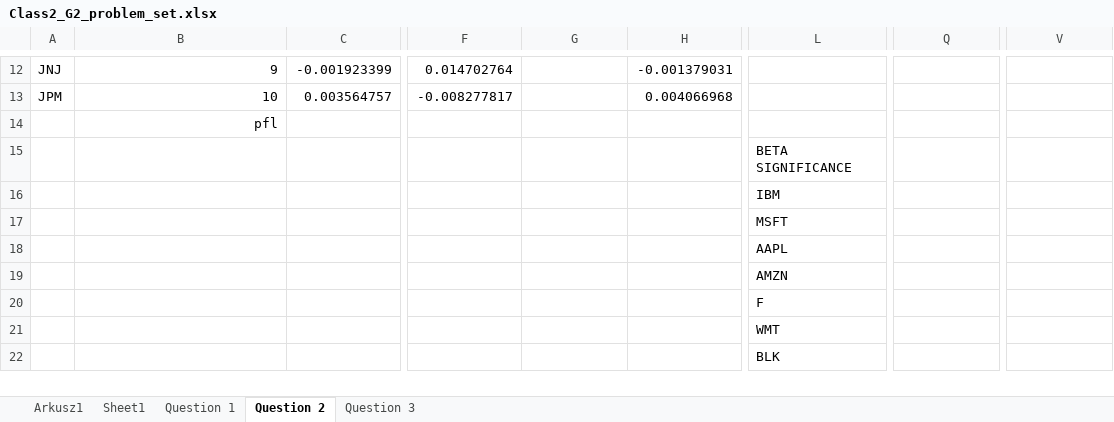
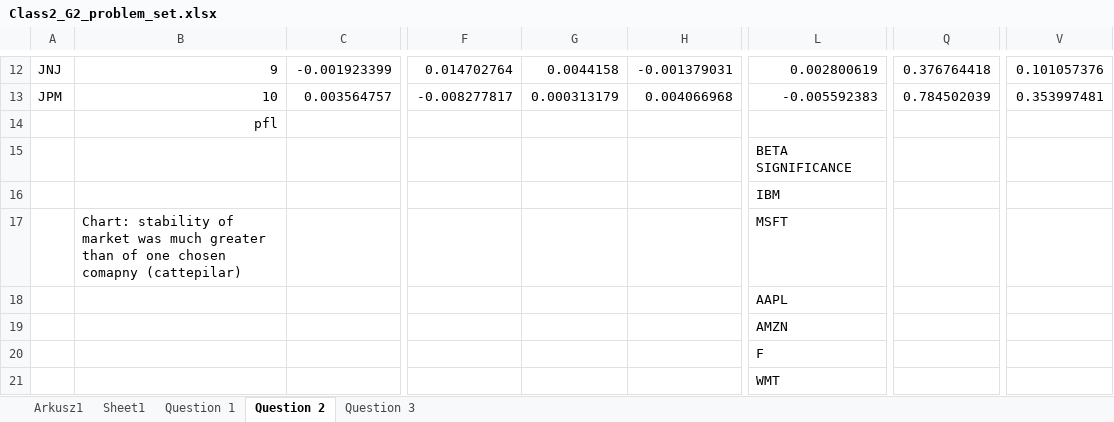
Before and after one commit to maxbranting/investment-theory, an Excel workbook: ProblemSets/Class2_G2_problem_set.xlsx, sheet Question 2, drawn as a sheet; only a part is shown, gaps mark what is left out; the shorter side is filled out with more unchanged rows; values as stored, in another font and other column widths than the file's, no borders; charts and pictures not drawn; the diff covers the shown part only; the diff names each change by its address in the sheet, - before the commit and + after, or states it on an @@ line.

```diff
--- a/ProblemSets/Class2_G2_problem_set.xlsx (sheet Question 2)
+++ b/ProblemSets/Class2_G2_problem_set.xlsx (sheet Question 2)
-G12: (empty)
+G12: 0.0044158
-L12: (empty)
+L12: 0.002800619
-Q12: (empty)
+Q12: 0.376764418
-V12: (empty)
+V12: 0.101057376
-G13: (empty)
+G13: 0.000313179
-L13: (empty)
+L13: -0.005592383
-Q13: (empty)
+Q13: 0.784502039
-V13: (empty)
+V13: 0.353997481
-B17: (empty)
+B17: Chart: stability of market was much greater than of one chosen comapny (cattepilar)
```
Also changed, not shown: 32 edited cells elsewhere in this sheet, sheet Question 3, charts or pictures, 2 other files.
